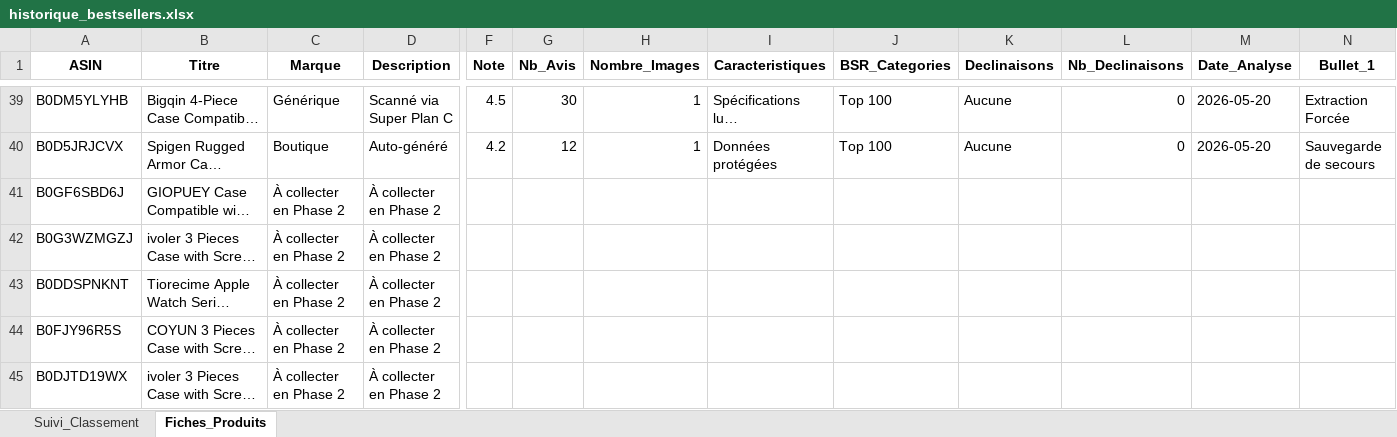
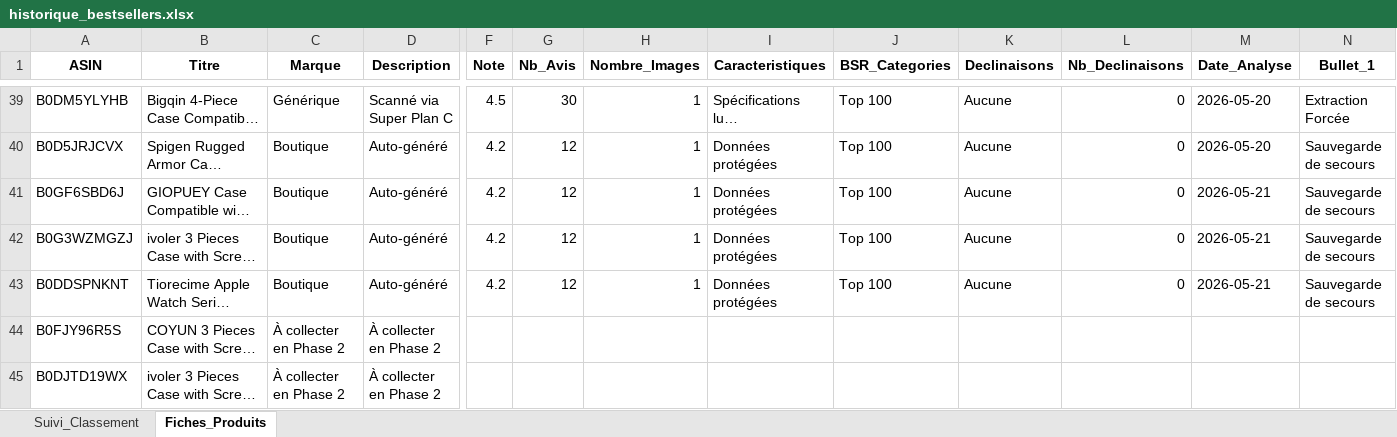
Before and after one commit to dagr8-0405/amzspy, an Excel workbook: historique_bestsellers.xlsx, sheet Fiches_Produits, drawn as a sheet; only a part is shown, gaps mark what is left out; long unchanged cells end in …; values as stored, in another font and other column widths than the file's, no borders; the diff names each change by its address in the sheet, - before the commit and + after, or states it on an @@ line.

```diff
--- a/historique_bestsellers.xlsx (sheet Fiches_Produits)
+++ b/historique_bestsellers.xlsx (sheet Fiches_Produits)
-C41:C43 (Marque): À collecter en Phase 2
+C41:C43 (Marque): Boutique
-D41:D43 (Description): À collecter en Phase 2
+D41:D43 (Description): Auto-généré
-F41:F43 (Note): (empty)
+F41:F43 (Note): 4.2
-G41:G43 (Nb_Avis): (empty)
+G41:G43 (Nb_Avis): 12
-H41:H43 (Nombre_Images): (empty)
+H41:H43 (Nombre_Images): 1
-I41:I43 (Caracteristiques): (empty)
+I41:I43 (Caracteristiques): Données protégées
-J41:J43 (BSR_Categories): (empty)
+J41:J43 (BSR_Categories): Top 100
-K41:K43 (Declinaisons): (empty)
+K41:K43 (Declinaisons): Aucune
-L41:L43 (Nb_Declinaisons): (empty)
+L41:L43 (Nb_Declinaisons): 0
-M41:M43 (Date_Analyse): (empty)
+M41:M43 (Date_Analyse): 2026-05-21
-N41:N43 (Bullet_1): (empty)
+N41:N43 (Bullet_1): Sauvegarde de secours
```
